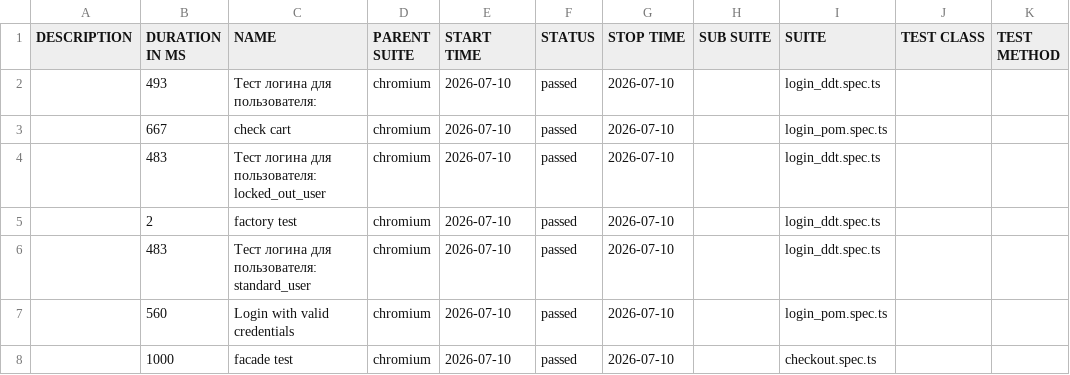
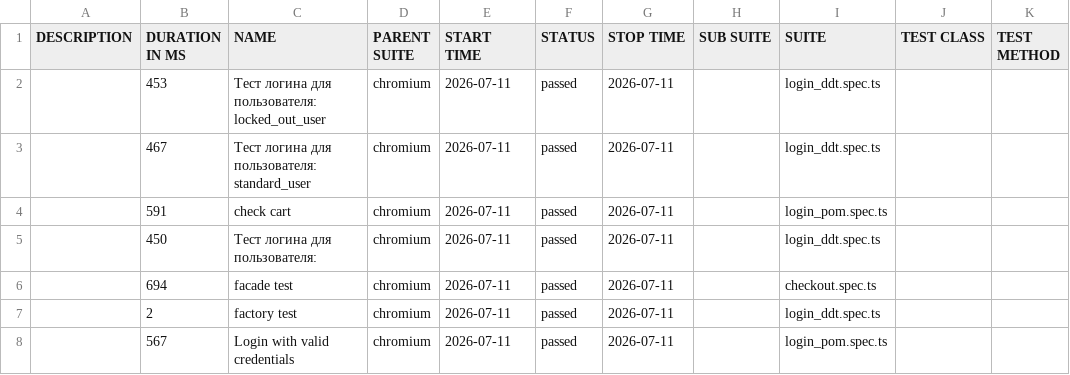
Before and after one commit to McRonnic/playwright-practice, a CSV file: data/suites.csv, drawn as a sheet.

```diff
--- a/data/suites.csv
+++ b/data/suites.csv
@@ -1,8 +1,8 @@
 "DESCRIPTION","DURATION IN MS","NAME","PARENT SUITE","START TIME","STATUS","STOP TIME","SUB SUITE","SUITE","TEST CLASS","TEST METHOD"
-"","493","Тест логина для пользователя:","chromium","2026-07-10","passed","2026-07-10","","login_ddt.spec.ts","",""
-"","667","check cart","chromium","2026-07-10","passed","2026-07-10","","login_pom.spec.ts","",""
-"","483","Тест логина для пользователя: locked_out_user","chromium","2026-07-10","passed","2026-07-10","","login_ddt.spec.ts","",""
-"","2","factory test","chromium","2026-07-10","passed","2026-07-10","","login_ddt.spec.ts","",""
-"","483","Тест логина для пользователя: standard_user","chromium","2026-07-10","passed","2026-07-10","","login_ddt.spec.ts","",""
-"","560","Login with valid credentials","chromium","2026-07-10","passed","2026-07-10","","login_pom.spec.ts","",""
-"","1000","facade test","chromium","2026-07-10","passed","2026-07-10","","checkout.spec.ts","",""
+"","453","Тест логина для пользователя: locked_out_user","chromium","2026-07-11","passed","2026-07-11","","login_ddt.spec.ts","",""
+"","467","Тест логина для пользователя: standard_user","chromium","2026-07-11","passed","2026-07-11","","login_ddt.spec.ts","",""
+"","591","check cart","chromium","2026-07-11","passed","2026-07-11","","login_pom.spec.ts","",""
+"","450","Тест логина для пользователя:","chromium","2026-07-11","passed","2026-07-11","","login_ddt.spec.ts","",""
+"","694","facade test","chromium","2026-07-11","passed","2026-07-11","","checkout.spec.ts","",""
+"","2","factory test","chromium","2026-07-11","passed","2026-07-11","","login_ddt.spec.ts","",""
+"","567","Login with valid credentials","chromium","2026-07-11","passed","2026-07-11","","login_pom.spec.ts","",""
```
Also changed, not shown: 52 other files.
